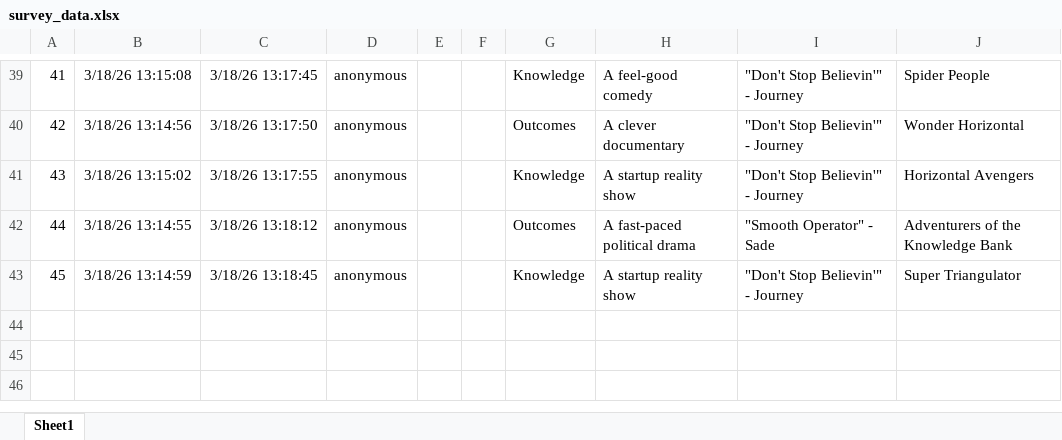
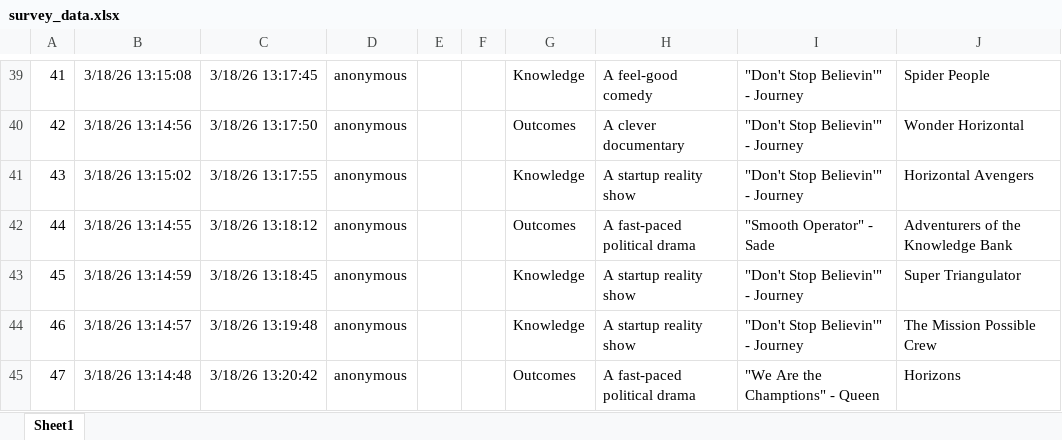
Before and after one commit to amschel-de-r/survey-word-clouds, an Excel workbook: data/survey_data.xlsx, sheet Sheet1, drawn as a sheet; only a part is shown, gaps mark what is left out; values as stored, in another font and other column widths than the file's, no borders; table styles not drawn; the diff names each change by its address in the sheet, - before the commit and + after, or states it on an @@ line.

Commit message:
update again

```diff
--- a/data/survey_data.xlsx (sheet Sheet1)
+++ b/data/survey_data.xlsx (sheet Sheet1)
+row 44: 46 | 3/18/26 13:14:57 | 3/18/26 13:19:48 | anonymous |  |  | Knowledge | A startup reality show | "Don't Stop Believin'" - Journey | The Mission Possible Crew
+row 45: 47 | 3/18/26 13:14:48 | 3/18/26 13:20:42 | anonymous |  |  | Outcomes | A fast-paced political drama | "We Are the Champtions" - Queen | Horizons
```
